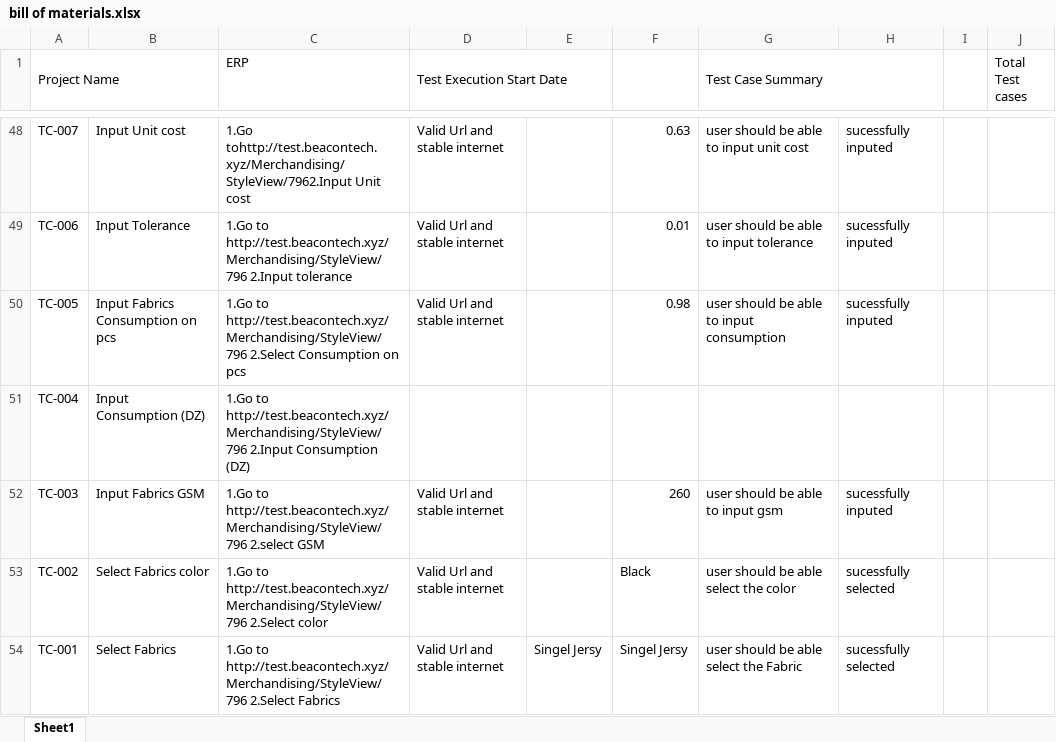
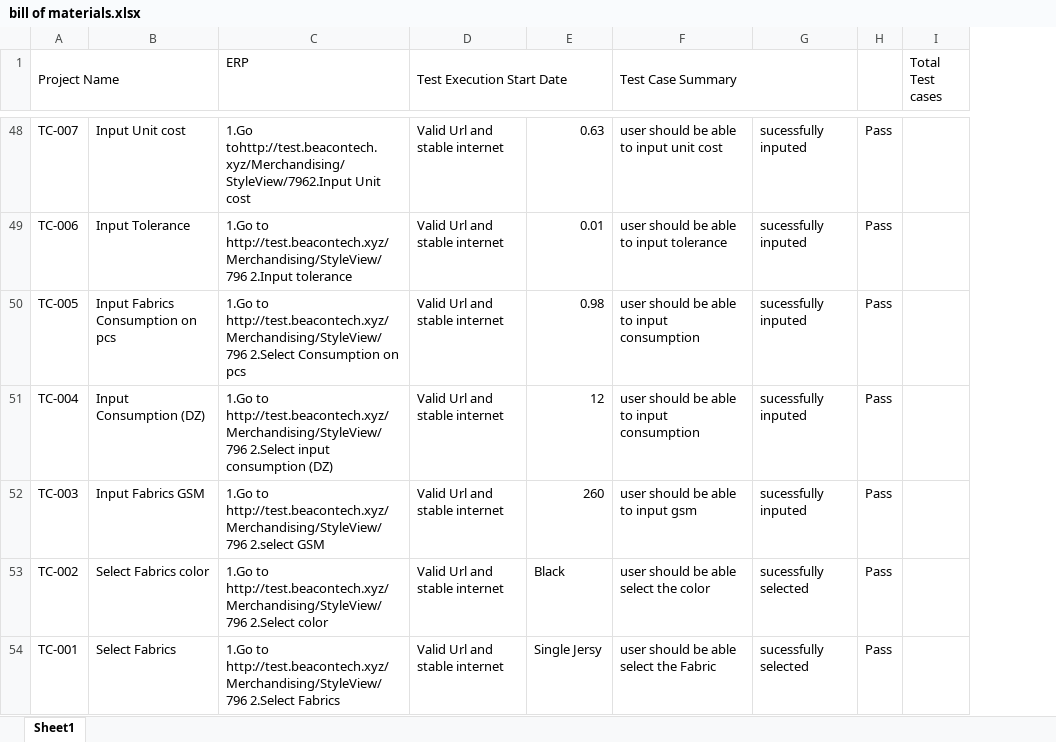
Before and after one commit to ouks-bd/Beacon-ERP-Test-case, an Excel workbook: bill of materials.xlsx, sheet Sheet1, drawn as a sheet; only a part is shown, gaps mark what is left out; values as stored, in another font and other column widths than the file's, no cell formats; removed rows and columns are numbered as before the commit, all else as after; the diff covers the shown part only; the diff names each change by its address in the sheet, - before the commit and + after, or states it on an @@ line.

```diff
--- a/bill of materials.xlsx (sheet Sheet1)
+++ b/bill of materials.xlsx (sheet Sheet1)
-column E, row 54: Singel Jersy
-column I, empty
+column H, rows 48-54: all Pass
-D1:E1 merged
+D1:E1 merged
-C51 (ERP): …to http://test.beacontech.xyz/Merchandising/StyleView/796 2.Input Consumption (DZ)
+C51 (ERP): …to http://test.beacontech.xyz/Merchandising/StyleView/796 2.Select input consumption (DZ)
-D51 (Test Execution Start Date): (empty)
+D51 (Test Execution Start Date): Valid Url and stable internet
-E51: (empty)
+E51: 12
-F51 (Test Case Summary): (empty)
+F51 (Test Case Summary): user should be able to input consumption
-G51: (empty)
+G51: sucessfully inputed
-E54: Singel Jersy
+E54: Single Jersy
```
Also changed, not shown: 71 edited cells and merged cells elsewhere in this sheet, cell formats.
